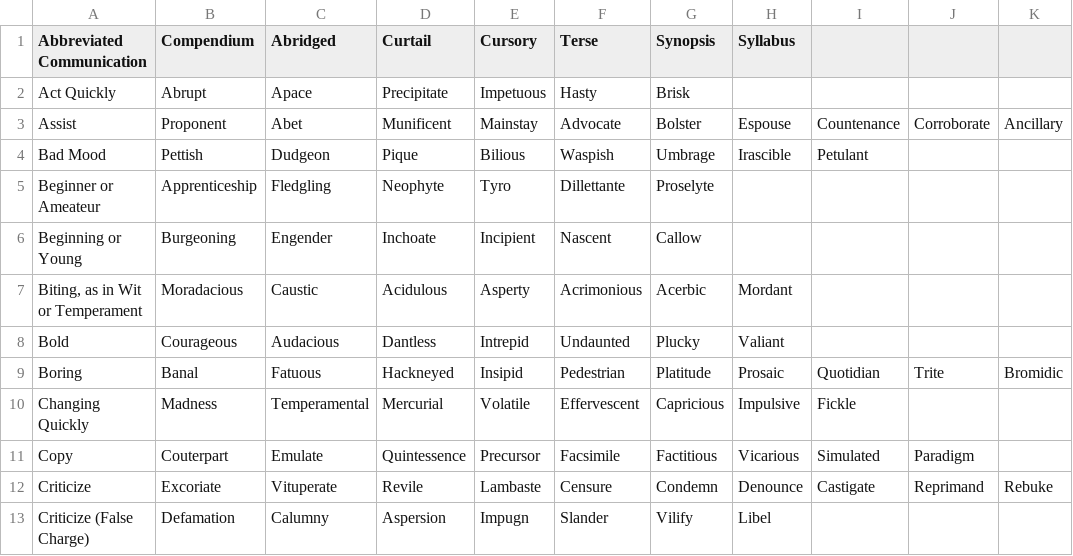
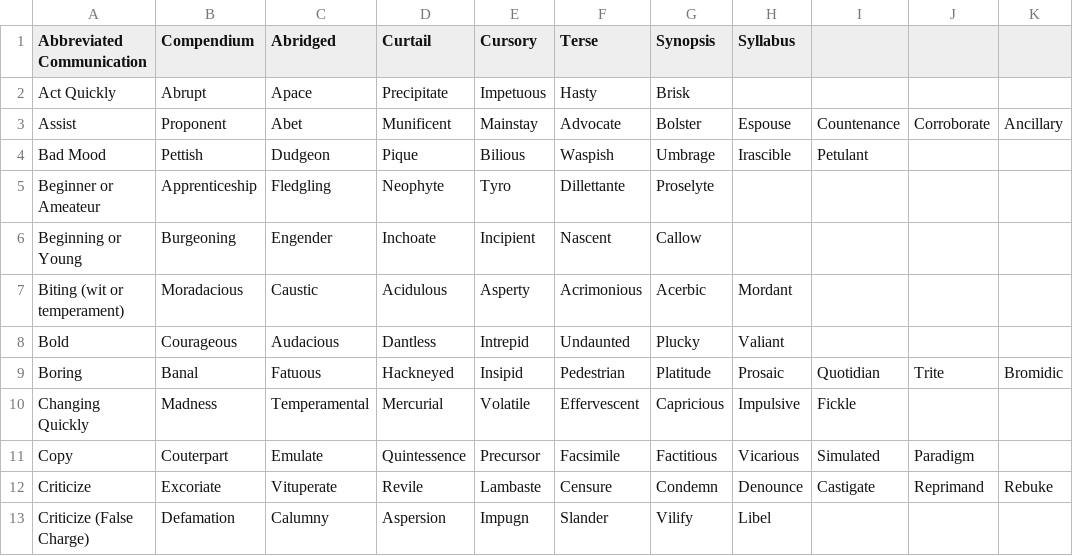
Before and after one commit to csreesan/GreSynonymsApp, a CSV file: GreSynonyms/Model/SynonymsData.csv, drawn as a sheet; only a part is shown; the diff names each change by its address in the sheet, - before the commit and + after, or states it on an @@ line.

```diff
--- a/GreSynonyms/Model/SynonymsData.csv
+++ b/GreSynonyms/Model/SynonymsData.csv
-A7 (Abbreviated Communication): Biting, as in Wit or Temperament
+A7 (Abbreviated Communication): Biting (wit or temperament)
```
Also changed, not shown: 5 other files.
